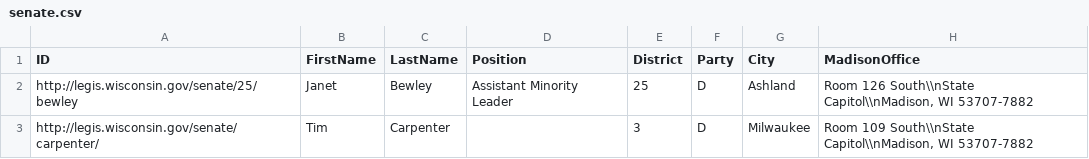
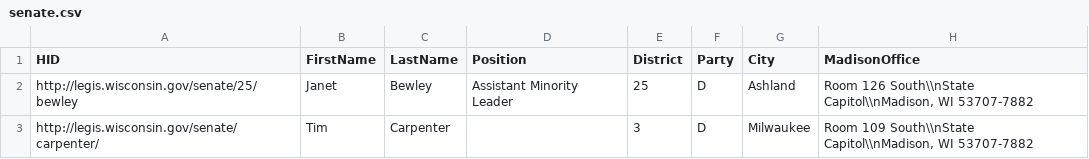
Before and after one commit to ehacinom/jam4changedata, a CSV file: senate.csv, drawn as a sheet; only a part is shown; the diff names each change by its address in the sheet, - before the commit and + after, or states it on an @@ line.

```diff
--- a/senate.csv
+++ b/senate.csv
-A1: ID
+A1: HID
```
Also changed, not shown: assembly.csv, 2 other files.
